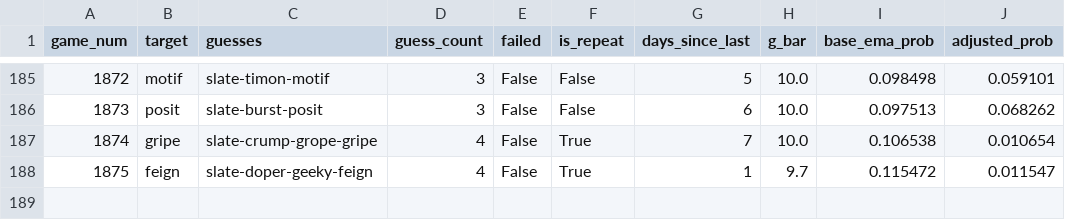
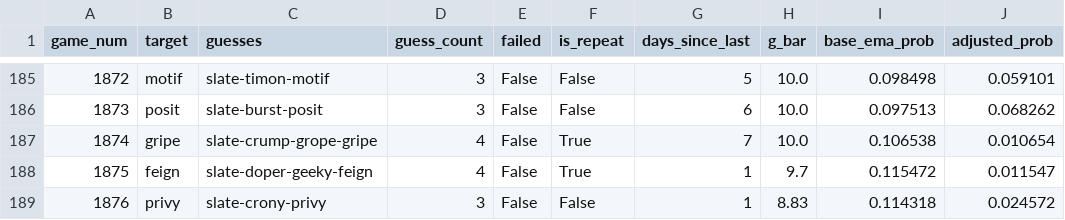
Before and after one commit to e-407/WordleBot, a CSV file: data/bot7_chronological_results.csv, drawn as a sheet; only a part is shown, gaps mark what is left out; the diff names each change by its address in the sheet, - before the commit and + after, or states it on an @@ line.

```diff
--- a/data/bot7_chronological_results.csv
+++ b/data/bot7_chronological_results.csv
+row 189: 1876 | privy | slate-crony-privy | 3 | False | False | 1 | 8.83 | 0.114318 | 0.024572
```
Also changed, not shown: data/bot5_chronological_results_2.csv, data/bot6_chronological_results.csv, 10 other files.
